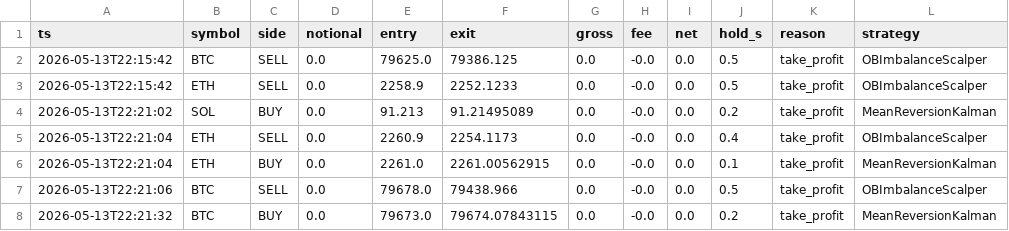
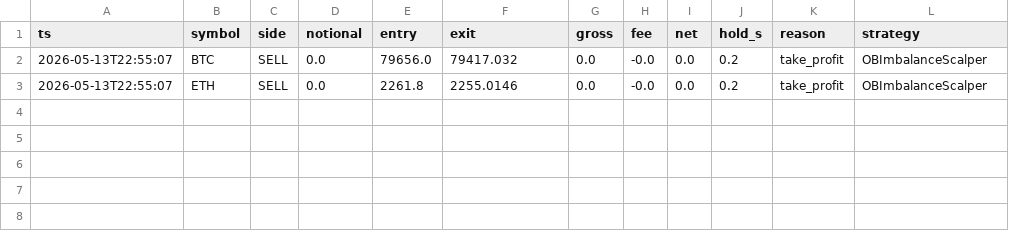
Before and after one commit to Jbdelrio/hyperliquidstrats, a CSV file: logs/fills_v9.csv, drawn as a sheet.

```diff
--- a/logs/fills_v9.csv
+++ b/logs/fills_v9.csv
@@ -1,8 +1,3 @@
 ts,symbol,side,notional,entry,exit,gross,fee,net,hold_s,reason,strategy
-2026-05-13T22:15:42,BTC,SELL,0.0,79625.0,79386.125,0.0,-0.0,0.0,0.5,take_profit,OBImbalanceScalper
-2026-05-13T22:15:42,ETH,SELL,0.0,2258.9,2252.1233,0.0,-0.0,0.0,0.5,take_profit,OBImbalanceScalper
-2026-05-13T22:21:02,SOL,BUY,0.0,91.213,91.21495089,0.0,-0.0,0.0,0.2,take_profit,MeanReversionKalman
-2026-05-13T22:21:04,ETH,SELL,0.0,2260.9,2254.1173,0.0,-0.0,0.0,0.4,take_profit,OBImbalanceScalper
-2026-05-13T22:21:04,ETH,BUY,0.0,2261.0,2261.00562915,0.0,-0.0,0.0,0.1,take_profit,MeanReversionKalman
-2026-05-13T22:21:06,BTC,SELL,0.0,79678.0,79438.966,0.0,-0.0,0.0,0.5,take_profit,OBImbalanceScalper
-2026-05-13T22:21:32,BTC,BUY,0.0,79673.0,79674.07843115,0.0,-0.0,0.0,0.2,take_profit,MeanReversionKalman
+2026-05-13T22:55:07,BTC,SELL,0.0,79656.0,79417.032,0.0,-0.0,0.0,0.2,take_profit,OBImbalanceScalper
+2026-05-13T22:55:07,ETH,SELL,0.0,2261.8,2255.0146,0.0,-0.0,0.0,0.2,take_profit,OBImbalanceScalper
```
Also changed, not shown: logs/risk_events.csv, 14 other files.
